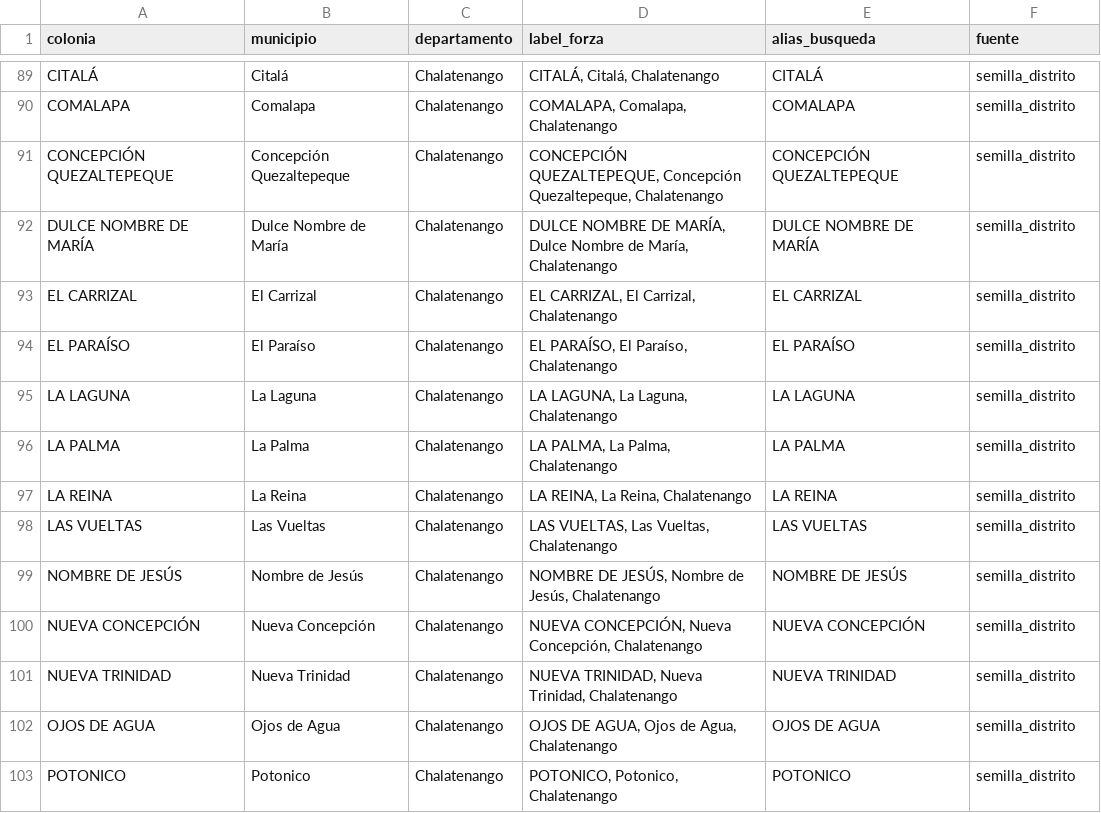
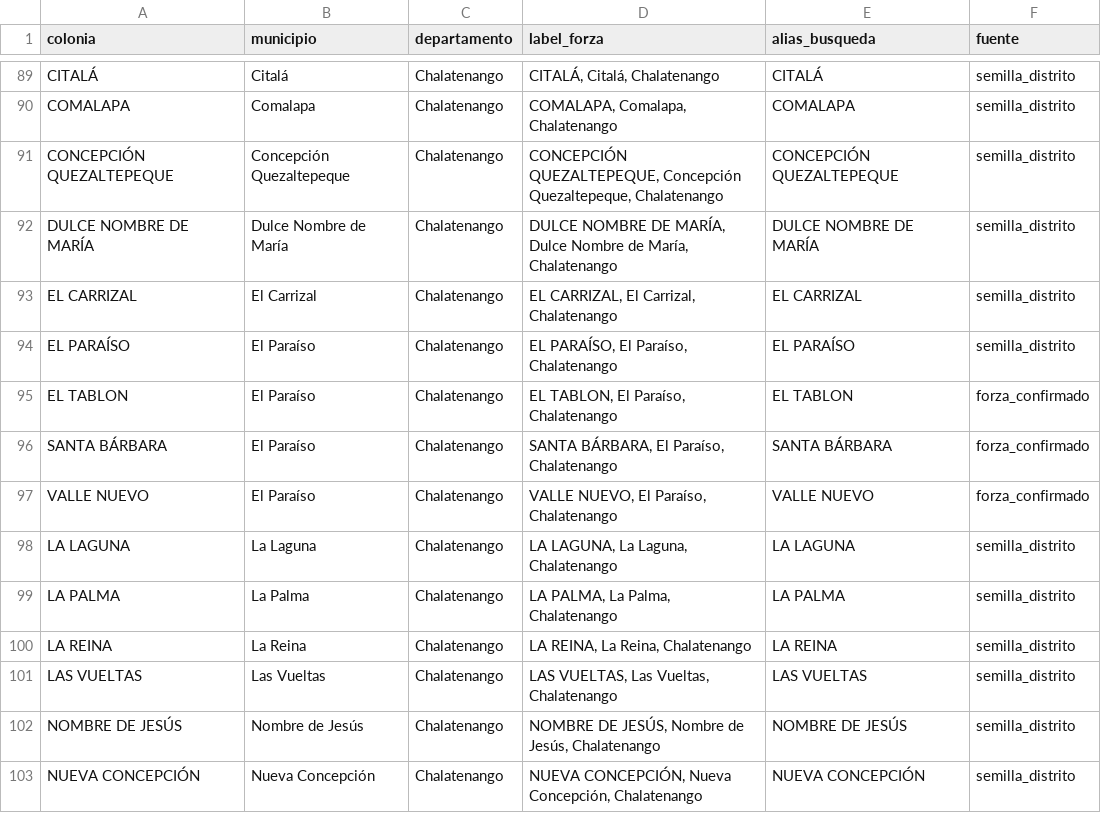
Before and after one commit to Giova2001/Sistrack, a CSV file: forza/catalogo_ubicaciones_forza.csv, drawn as a sheet; only a part is shown, gaps mark what is left out; the shorter side is filled out with more unchanged rows.

```diff
--- a/forza/catalogo_ubicaciones_forza.csv
+++ b/forza/catalogo_ubicaciones_forza.csv
@@ -94,2 +94,5 @@ EL CARRIZAL,El Carrizal,Chalatenango,"EL CARRIZAL, El Carrizal, Chalatenango",EL
 EL PARAÍSO,El Paraíso,Chalatenango,"EL PARAÍSO, El Paraíso, Chalatenango",EL PARAÍSO,semilla_distrito
+EL TABLON,El Paraíso,Chalatenango,"EL TABLON, El Paraíso, Chalatenango",EL TABLON,forza_confirmado
+SANTA BÁRBARA,El Paraíso,Chalatenango,"SANTA BÁRBARA, El Paraíso, Chalatenango",SANTA BÁRBARA,forza_confirmado
+VALLE NUEVO,El Paraíso,Chalatenango,"VALLE NUEVO, El Paraíso, Chalatenango",VALLE NUEVO,forza_confirmado
 LA LAGUNA,La Laguna,Chalatenango,"LA LAGUNA, La Laguna, Chalatenango",LA LAGUNA,semilla_distrito
```
Also changed, not shown: 8 other files.
